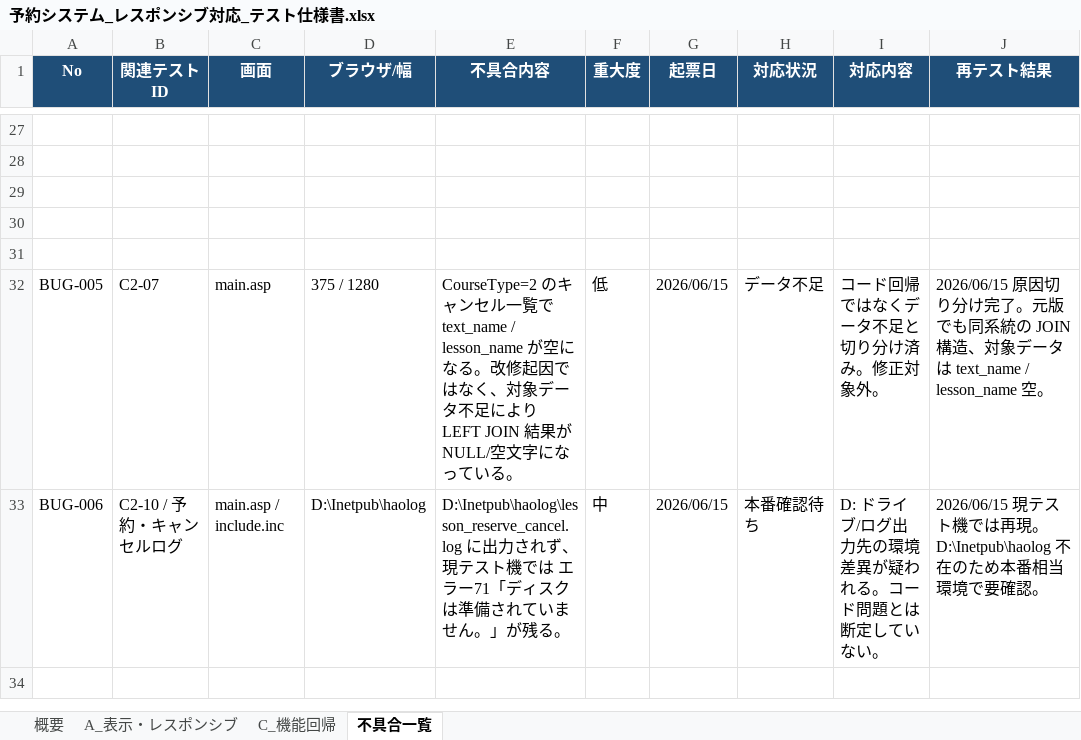
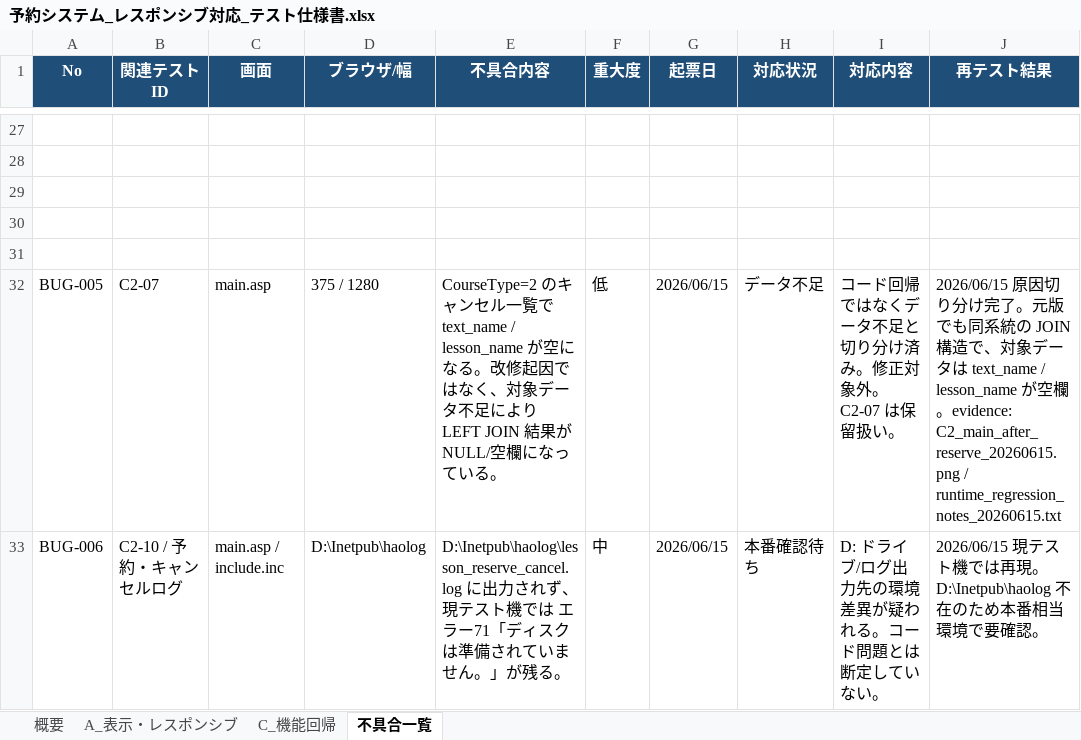
Before and after one commit to mikio-iwata/reserve, an Excel workbook: _reserve2/予約システム_レスポンシブ対応_テスト仕様書.xlsx, sheet 不具合一覧, drawn as a sheet; only a part is shown, gaps mark what is left out; values as stored, in another font and other column widths than the file's, no borders; the diff names each change by its address in the sheet, - before the commit and + after, or states it on an @@ line.

```diff
--- a/_reserve2/予約システム_レスポンシブ対応_テスト仕様書.xlsx (sheet 不具合一覧)
+++ b/_reserve2/予約システム_レスポンシブ対応_テスト仕様書.xlsx (sheet 不具合一覧)
-E32 (不具合内容): …が NULL/空文字になって…
+E32 (不具合内容): …が NULL/空欄になって…
-I32 (対応内容): コード回帰ではなくデータ不足と切り分け済み。修正対象外。
+I32 (対応内容): コード回帰ではなくデータ不足と切り分け済み。修正対象外。C2-07 は保留扱い。
-J32 (再テスト結果): …JOIN 構造、対象データは text_name / lesson_name 空。
+J32 (再テスト結果): …JOIN 構造で、対象データは text_name / lesson_name が空欄。evidence: C2_main_after_reserve_20260615.png / runtime_regression_notes_20260615.txt
```
Also changed, not shown: sheet C_機能回帰, sheet A_表示・レスポンシブ, 7 other files.
